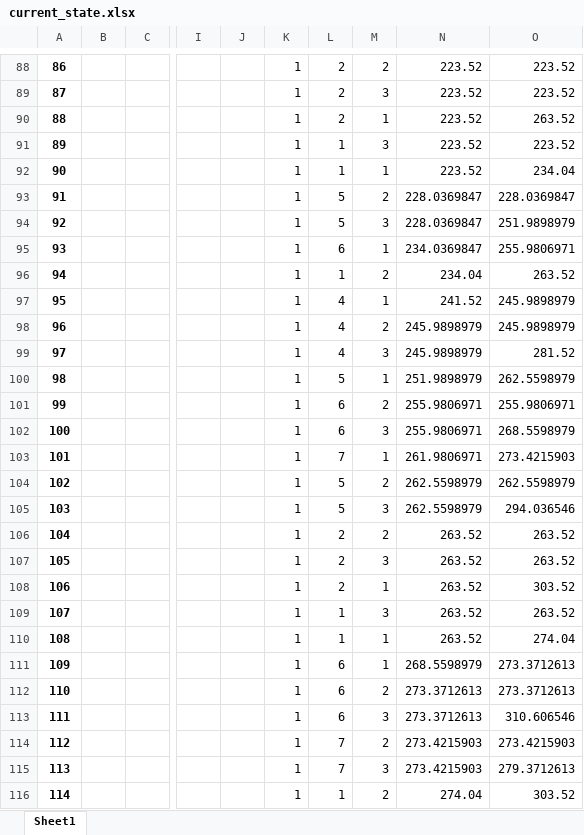
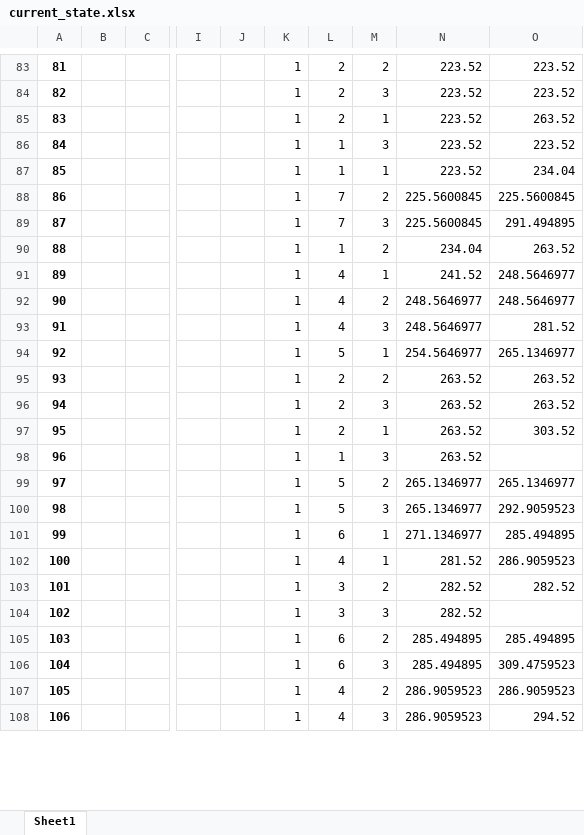
Before and after one commit to virgyst/hsim, an Excel workbook: current_state.xlsx, sheet Sheet1, drawn as a sheet; only a part is shown, gaps mark what is left out; values as stored, in another font and other column widths than the file's, no borders; removed rows and columns are numbered as before the commit, all else as after; rows hold the shown columns only; the diff covers the shown part only; the diff names each change by its address in the sheet, - before the commit and + after, or states it on an @@ line.

```diff
--- a/current_state.xlsx (sheet Sheet1)
+++ b/current_state.xlsx (sheet Sheet1)
@@ column A renumbered from row 47 down @@
-row 93: 91 |  |  |  |  | 1 | 5 | 2 | 228.0369847 | 228.0369847
-row 94: 92 |  |  |  |  | 1 | 5 | 3 | 228.0369847 | 251.9898979
-row 95: 93 |  |  |  |  | 1 | 6 | 1 | 234.0369847 | 255.9806971
+row 88: 86 |  |  |  |  | 1 | 7 | 2 | 225.5600845 | 225.5600845
+row 89: 87 |  |  |  |  | 1 | 7 | 3 | 225.5600845 | 291.494895
-O91:O92: 245.9898979
+O91:O92: 248.5646977
-N92:N93: 245.9898979
+N92:N93: 248.5646977
-N94: 251.9898979
+N94: 254.5646977
-O94: 262.5598979
+O94: 265.1346977
-row 101: 99 |  |  |  |  | 1 | 6 | 2 | 255.9806971 | 255.9806971
-row 102: 100 |  |  |  |  | 1 | 6 | 3 | 255.9806971 | 268.5598979
-row 103: 101 |  |  |  |  | 1 | 7 | 1 | 261.9806971 | 273.4215903
-row 104: 102 |  |  |  |  | 1 | 5 | 2 | 262.5598979 | 262.5598979
-row 105: 103 |  |  |  |  | 1 | 5 | 3 | 262.5598979 | 294.036546
-O98: 263.52
+O98: (empty)
-row 110: 108 |  |  |  |  | 1 | 1 | 1 | 263.52 | 274.04
+row 99: 97 |  |  |  |  | 1 | 5 | 2 | 265.1346977 | 265.1346977
+row 100: 98 |  |  |  |  | 1 | 5 | 3 | 265.1346977 | 292.9059523
-N101: 268.5598979
+N101: 271.1346977
-O101: 273.3712613
+O101: 285.494895
+row 102: 100 |  |  |  |  | 1 | 4 | 1 | 281.52 | 286.9059523
+row 103: 101 |  |  |  |  | 1 | 3 | 2 | 282.52 | 282.52
+row 104: 102 |  |  |  |  | 1 | 3 | 3 | 282.52
-N105:N106: 273.3712613
+N105:N106: 285.494895
-O105: 273.3712613
+O105: 285.494895
-O106: 310.606546
+O106: 309.4759523
-row 114: 112 |  |  |  |  | 1 | 7 | 2 | 273.4215903 | 273.4215903
-row 115: 113 |  |  |  |  | 1 | 7 | 3 | 273.4215903 | 279.3712613
-row 116: 114 |  |  |  |  | 1 | 1 | 2 | 274.04 | 303.52
+row 107: 105 |  |  |  |  | 1 | 4 | 2 | 286.9059523 | 286.9059523
+row 108: 106 |  |  |  |  | 1 | 4 | 3 | 286.9059523 | 294.52
```
Also changed, not shown: 27 added rows, 142 removed rows and 105 edited cells elsewhere in this sheet, b_df.xlsx, dfi.xlsx, 22 other files.
